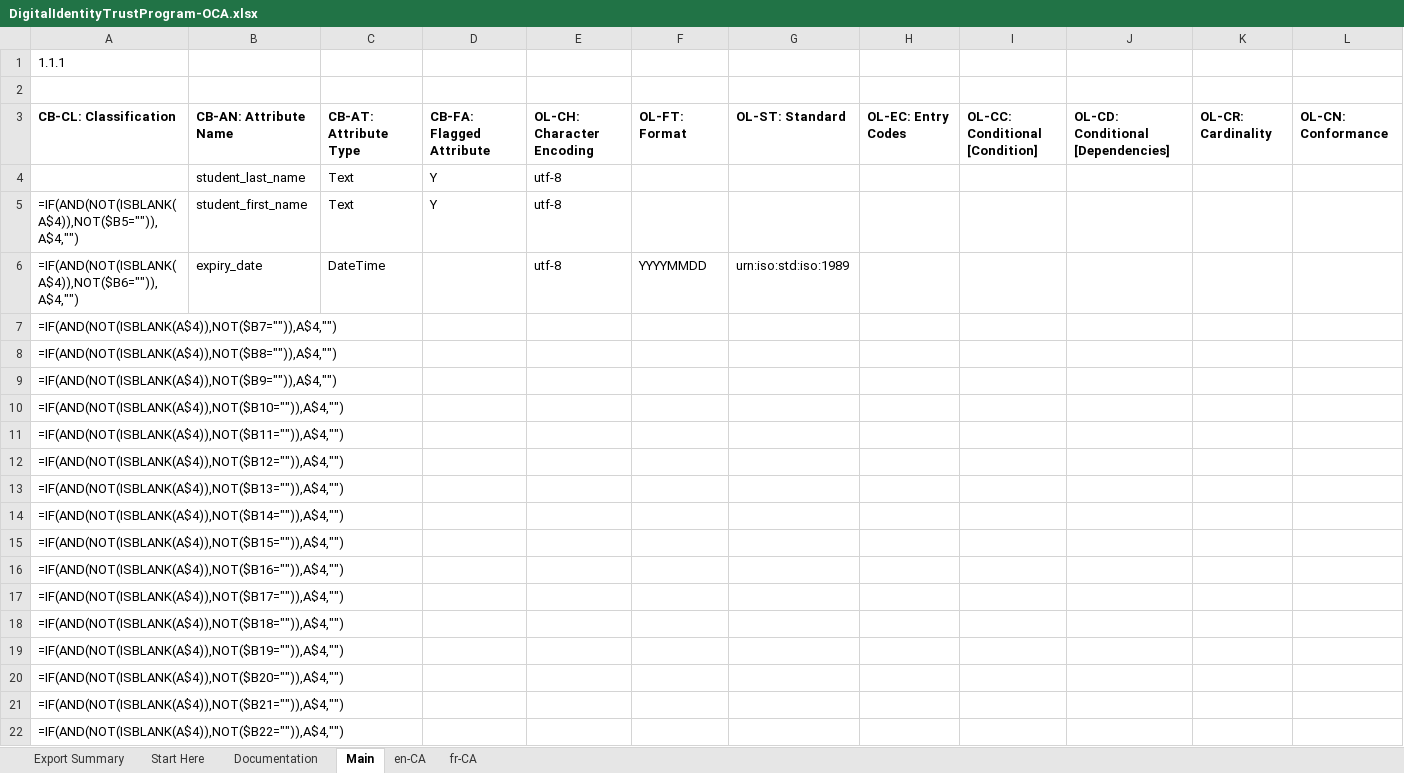
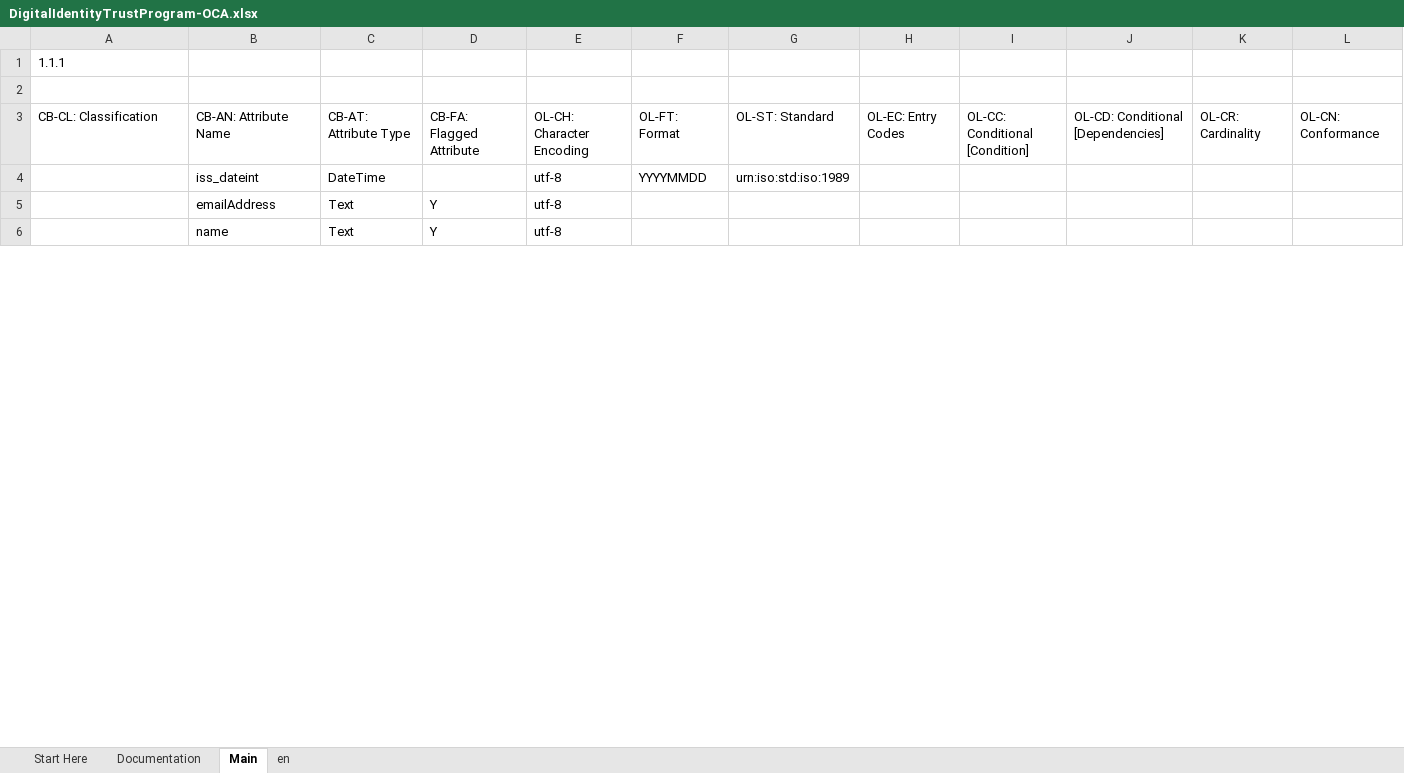
Before and after one commit to bcgov/aries-oca-bundles, an Excel workbook: OCABundles/schema/bcgov-digital-trust/pilot/DigitalIdentityTrustProgram-OCA.xlsx, sheet Main, drawn as a sheet; only a part is shown; values as stored, in another font and other column widths than the file's, no borders; formulas without a stored value are shown as written; removed rows and columns are numbered as before the commit, all else as after; rows hold the shown columns only; the diff covers the shown part only; the diff names each change by its address in the sheet, - before the commit and + after, or states it on an @@ line.

```diff
--- a/OCABundles/schema/bcgov-digital-trust/pilot/DigitalIdentityTrustProgram-OCA.xlsx (sheet Main)
+++ b/OCABundles/schema/bcgov-digital-trust/pilot/DigitalIdentityTrustProgram-OCA.xlsx (sheet Main)
-sheet tab: en-CA
+sheet tab: en
-sheet tab: Export Summary
-sheet tab: fr-CA
-A3:L3 bold: on
+A3:L3 bold: off
+row 4:  | iss_dateint | DateTime |  | utf-8 | YYYYMMDD | urn:iso:std:iso:1989
-B5: student_last_name
+B5: emailAddress
-A6: =IF(AND(NOT(ISBLANK(A$4)),NOT($B5="")),A$4,"")
+A6: (empty)
-B6: student_first_name
+B6: name
-row 6: =IF(AND(NOT(ISBLANK(A$4)),NOT($B6="")),A$4,"") | expiry_date | DateTime |  | utf-8 | YYYYMMDD | urn:iso:std:iso:1989
-row 7: =IF(AND(NOT(ISBLANK(A$4)),NOT($B7="")),A$4,"")
-row 8: =IF(AND(NOT(ISBLANK(A$4)),NOT($B8="")),A$4,"")
-row 9: =IF(AND(NOT(ISBLANK(A$4)),NOT($B9="")),A$4,"")
-row 10: =IF(AND(NOT(ISBLANK(A$4)),NOT($B10="")),A$4,"")
-row 11: =IF(AND(NOT(ISBLANK(A$4)),NOT($B11="")),A$4,"")
-row 12: =IF(AND(NOT(ISBLANK(A$4)),NOT($B12="")),A$4,"")
-row 13: =IF(AND(NOT(ISBLANK(A$4)),NOT($B13="")),A$4,"")
-row 14: =IF(AND(NOT(ISBLANK(A$4)),NOT($B14="")),A$4,"")
-row 15: =IF(AND(NOT(ISBLANK(A$4)),NOT($B15="")),A$4,"")
-row 16: =IF(AND(NOT(ISBLANK(A$4)),NOT($B16="")),A$4,"")
-row 17: =IF(AND(NOT(ISBLANK(A$4)),NOT($B17="")),A$4,"")
-row 18: =IF(AND(NOT(ISBLANK(A$4)),NOT($B18="")),A$4,"")
-row 19: =IF(AND(NOT(ISBLANK(A$4)),NOT($B19="")),A$4,"")
-row 20: =IF(AND(NOT(ISBLANK(A$4)),NOT($B20="")),A$4,"")
-row 21: =IF(AND(NOT(ISBLANK(A$4)),NOT($B21="")),A$4,"")
-row 22: =IF(AND(NOT(ISBLANK(A$4)),NOT($B22="")),A$4,"")
```
Also changed, not shown: 1 added row, 981 removed rows and cell formats elsewhere in this sheet, sheet en, sheet Documentation, sheet Start Here, formulas that keep their value, charts or pictures, 4 other files.
